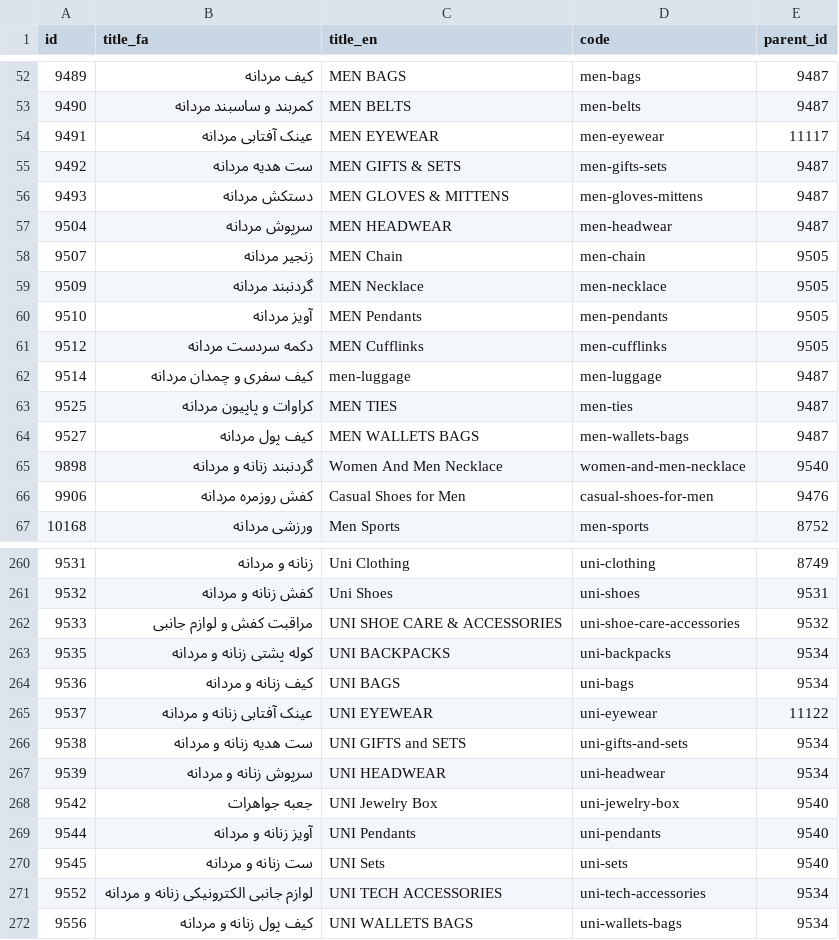
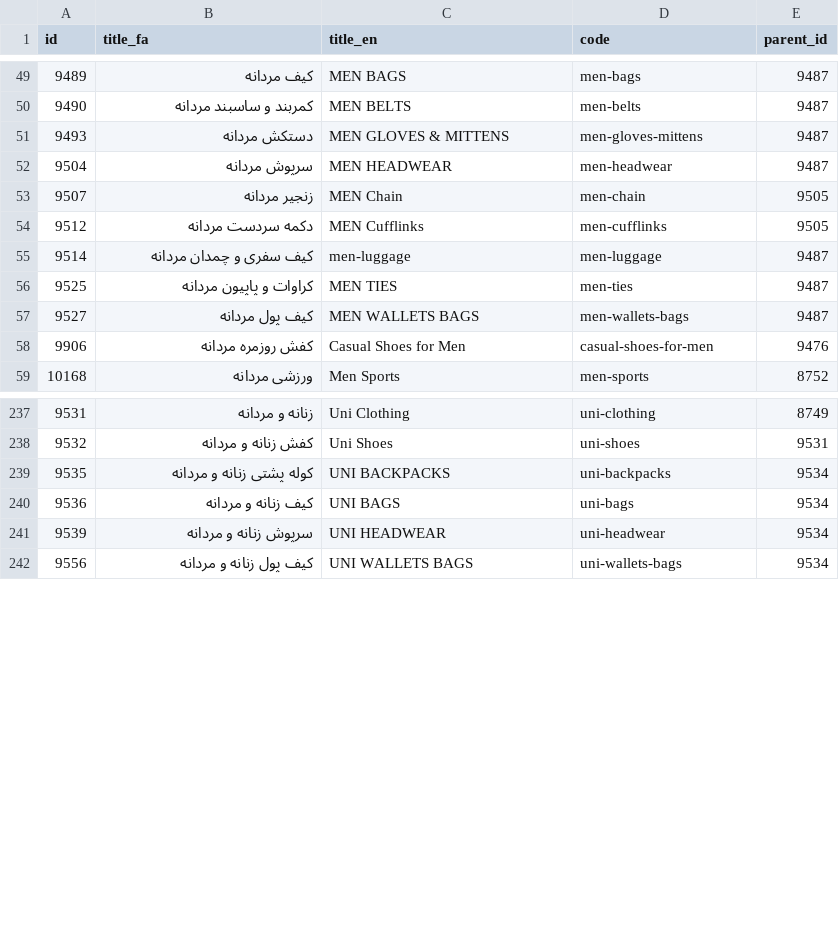
Before and after one commit to artahaam/digisearch, a CSV file: clothes_category.csv, drawn as a sheet; only a part is shown, gaps mark what is left out; the diff covers the shown part only.

Commit message:
chore: remove some categories, containing GOLD, ACCESSORIES, PIERCING, PENDANTS, NECKLACE, EYEWEAR

```diff
--- a/clothes_category.csv
+++ b/clothes_category.csv
@@ -53,4 +50,2 @@ id,title_fa,title_en,code,parent_id
 9490,کمربند و ساسبند مردانه,MEN BELTS,men-belts,9487
-9491,عینک آفتابی مردانه,MEN EYEWEAR,men-eyewear,11117
-9492,ست هدیه مردانه,MEN GIFTS & SETS,men-gifts-sets,9487
 9493,دستکش مردانه,MEN GLOVES & MITTENS,men-gloves-mittens,9487
@@ -58,4 +53,2 @@ id,title_fa,title_en,code,parent_id
 9507,زنجیر مردانه,MEN Chain,men-chain,9505
-9509,گردنبند مردانه,MEN Necklace,men-necklace,9505
-9510,آویز مردانه,MEN Pendants,men-pendants,9505
 9512,دکمه سردست مردانه,MEN Cufflinks,men-cufflinks,9505
@@ -64,3 +57,2 @@ id,title_fa,title_en,code,parent_id
 9527,کیف پول مردانه,MEN WALLETS BAGS,men-wallets-bags,9487
-9898,گردنبند زنانه و مردانه,Women And Men Necklace,women-and-men-necklace,9540
 9906,کفش روزمره مردانه,Casual Shoes for Men,casual-shoes-for-men,9476
@@ -261,12 +238,5 @@ id,title_fa,title_en,code,parent_id
 9532,کفش زنانه و مردانه,Uni Shoes,uni-shoes,9531
-9533,مراقبت کفش و لوازم جانبی,UNI SHOE CARE & ACCESSORIES,uni-shoe-care-accessories,9532
 9535,کوله پشتی زنانه و مردانه,UNI BACKPACKS,uni-backpacks,9534
 9536,کیف زنانه و مردانه,UNI BAGS,uni-bags,9534
-9537,عینک آفتابی زنانه و مردانه,UNI EYEWEAR,uni-eyewear,11122
-9538,ست هدیه زنانه و مردانه,UNI GIFTS and SETS,uni-gifts-and-sets,9534
 9539,سرپوش زنانه و مردانه,UNI HEADWEAR,uni-headwear,9534
-9542,جعبه جواهرات,UNI Jewelry Box,uni-jewelry-box,9540
-9544,آویز زنانه و مردانه,UNI Pendants,uni-pendants,9540
-9545,ست زنانه و مردانه,UNI Sets,uni-sets,9540
-9552,لوازم جانبی الکترونیکی زنانه و مردانه,UNI TECH ACCESSORIES,uni-tech-accessories,9534
 9556,کیف پول زنانه و مردانه,UNI WALLETS BAGS,uni-wallets-bags,9534
```
Also changed, not shown: 19 removed rows elsewhere in this file.
